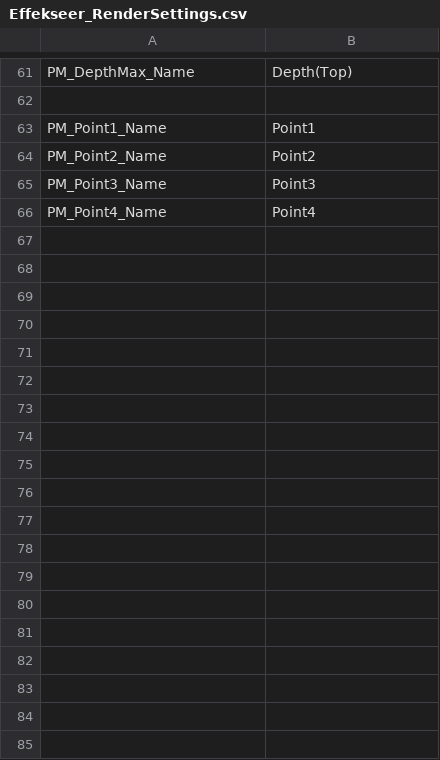
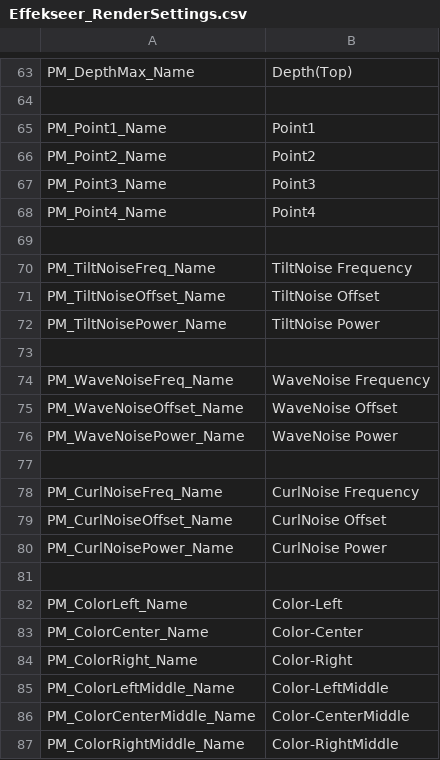
Before and after one commit to tigerwng/Effekseer, a CSV file: Dev/release/resources/languages/ja/Effekseer_RenderSettings.csv, drawn as a sheet; only a part is shown, gaps mark what is left out; the diff covers the shown part only; the diff names each change by its address in the sheet, - before the commit and + after, or states it on an @@ line.

```diff
--- a/Dev/release/resources/languages/ja/Effekseer_RenderSettings.csv
+++ b/Dev/release/resources/languages/ja/Effekseer_RenderSettings.csv
+row 69: (empty)
+row 70: PM_TiltNoiseFreq_Name | TiltNoise Frequency
+row 71: PM_TiltNoiseOffset_Name | TiltNoise Offset
+row 72: PM_TiltNoisePower_Name | TiltNoise Power
+row 73: (empty)
+row 74: PM_WaveNoiseFreq_Name | WaveNoise Frequency
+row 75: PM_WaveNoiseOffset_Name | WaveNoise Offset
+row 76: PM_WaveNoisePower_Name | WaveNoise Power
+row 77: (empty)
+row 78: PM_CurlNoiseFreq_Name | CurlNoise Frequency
+row 79: PM_CurlNoiseOffset_Name | CurlNoise Offset
+row 80: PM_CurlNoisePower_Name | CurlNoise Power
+row 81: (empty)
+row 82: PM_ColorLeft_Name | Color-Left
+row 83: PM_ColorCenter_Name | Color-Center
+row 84: PM_ColorRight_Name | Color-Right
+row 85: PM_ColorLeftMiddle_Name | Color-LeftMiddle
+row 86: PM_ColorCenterMiddle_Name | Color-CenterMiddle
+row 87: PM_ColorRightMiddle_Name | Color-RightMiddle
```
Also changed, not shown: 3 added rows, 1 removed row and 2 edited cells elsewhere in this file, Dev/release/resources/languages/en/Effekseer_RenderSettings.csv, 10 other files.
